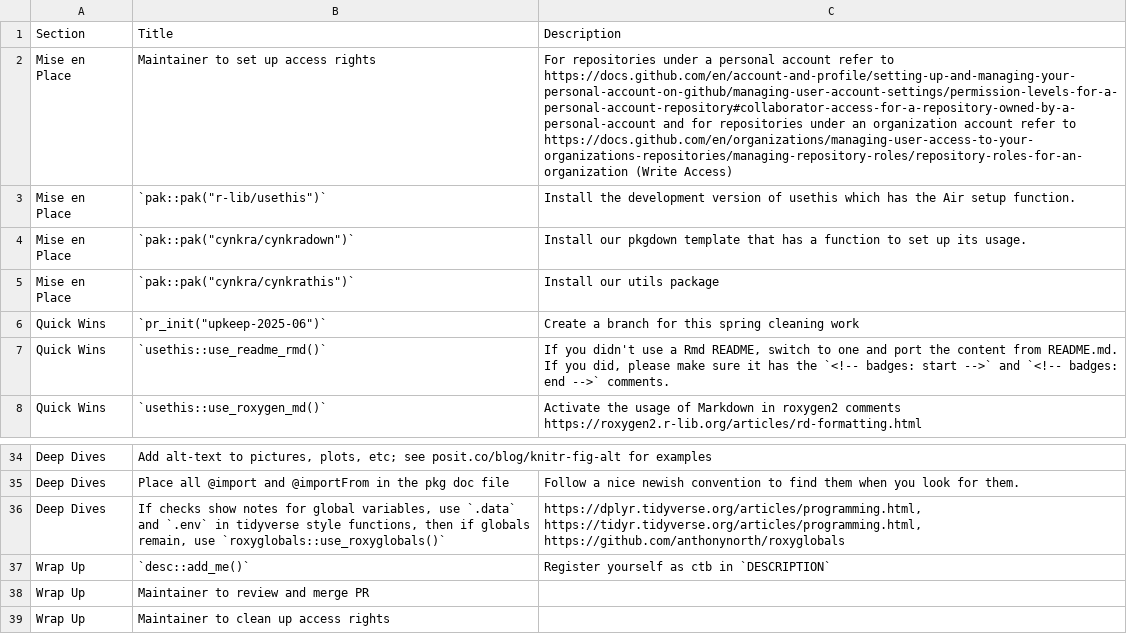
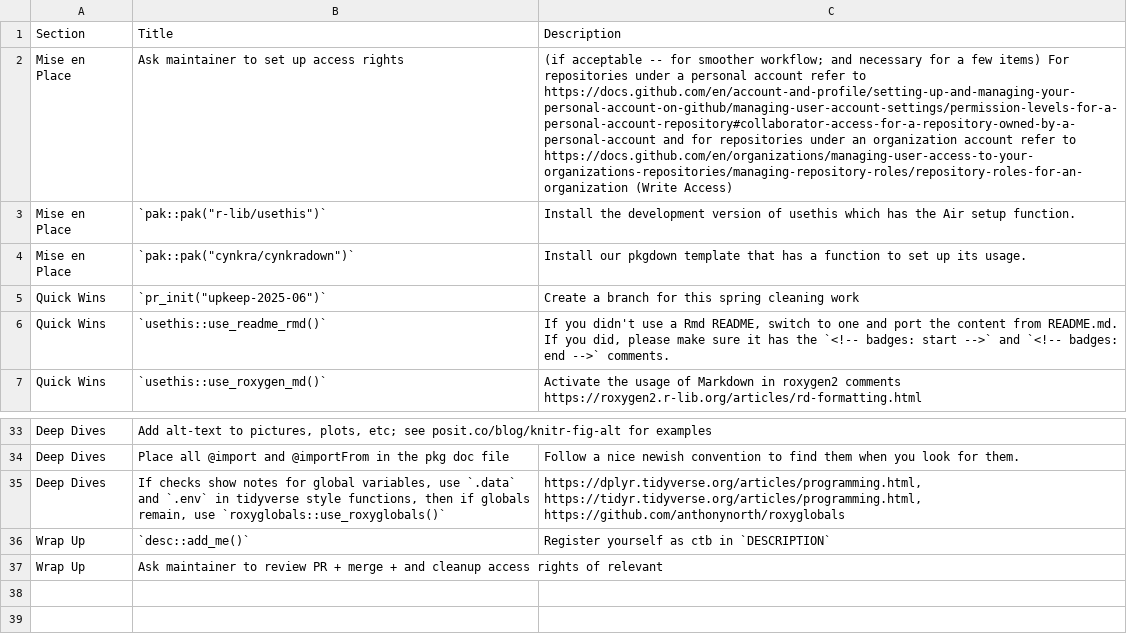
Before and after one commit to cynkra/cynkrathis, a CSV file: inst/upkeep.csv, drawn as a sheet; only a part is shown, gaps mark what is left out; removed rows and columns are numbered as before the commit, all else as after; the diff names each change by its address in the sheet, - before the commit and + after, or states it on an @@ line.

Commit message:
chore: edits by @moodymudskipper

```diff
--- a/inst/upkeep.csv
+++ b/inst/upkeep.csv
-B2: Maintainer to set up access rights
+B2: Ask maintainer to set up access rights
-C2: For repositories…
+C2: (if acceptable -- for smoother workflow; and necessary for a few items) For repositories…
-row 5: Mise en Place | `pak::pak("cynkra/cynkrathis")` | Install our utils package
-row 38: Wrap Up | Maintainer to review and merge PR
-B37: Maintainer to clean up access rights
+B37: Ask maintainer to review PR + merge + and cleanup access rights of relevant
```
